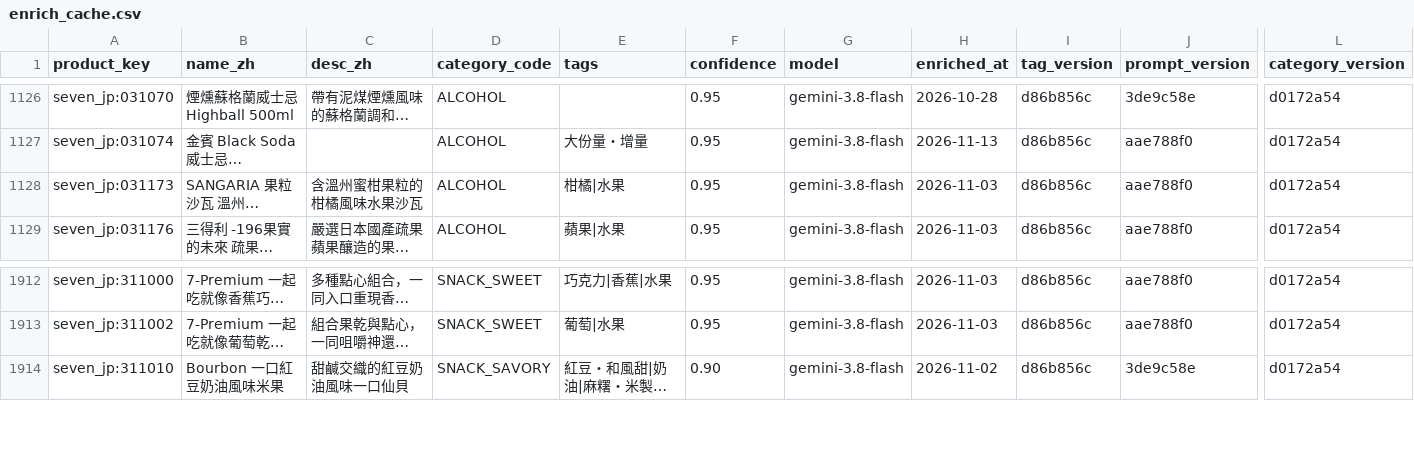
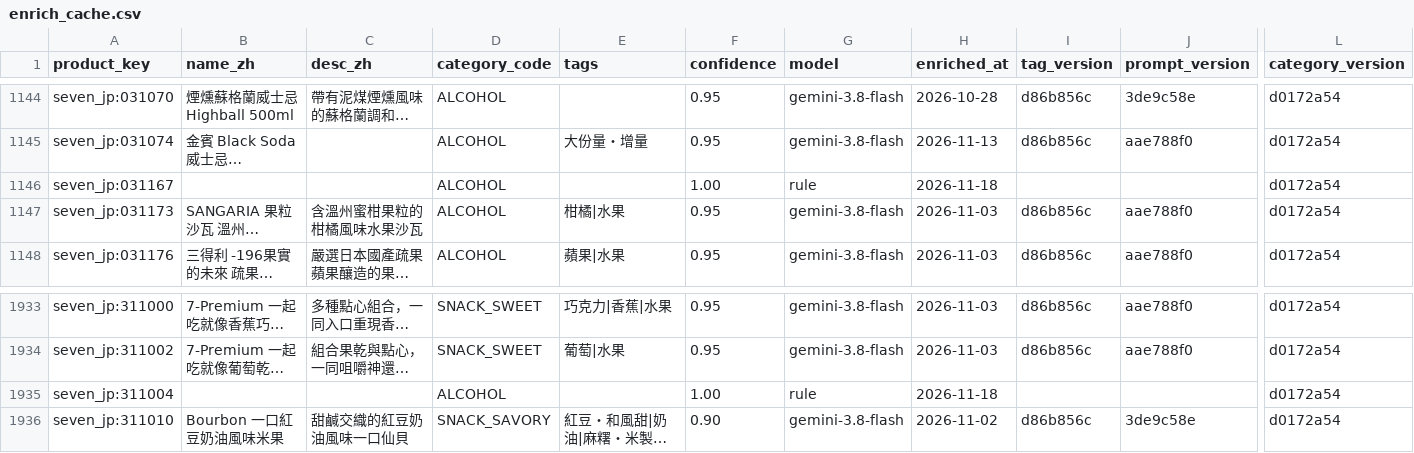
Before and after one commit to wallacezheng/CVS_report, a CSV file: data/enrich_cache.csv, drawn as a sheet; only a part is shown, gaps mark what is left out; long unchanged cells end in …; rows hold the shown columns only; the diff covers the shown part only; the diff names each change by its address in the sheet, - before the commit and + after, or states it on an @@ line.

```diff
--- a/data/enrich_cache.csv
+++ b/data/enrich_cache.csv
+row 1146: seven_jp:031167 |  |  | ALCOHOL |  | 1.00 | rule | 2026-11-18 |  |  | d0172a54
+row 1935: seven_jp:311004 |  |  | ALCOHOL |  | 1.00 | rule | 2026-11-18 |  |  | d0172a54
```
Also changed, not shown: 20 added rows elsewhere in this file, data/press_signals.csv, docs/data/press_signals.csv, 12 other files.
